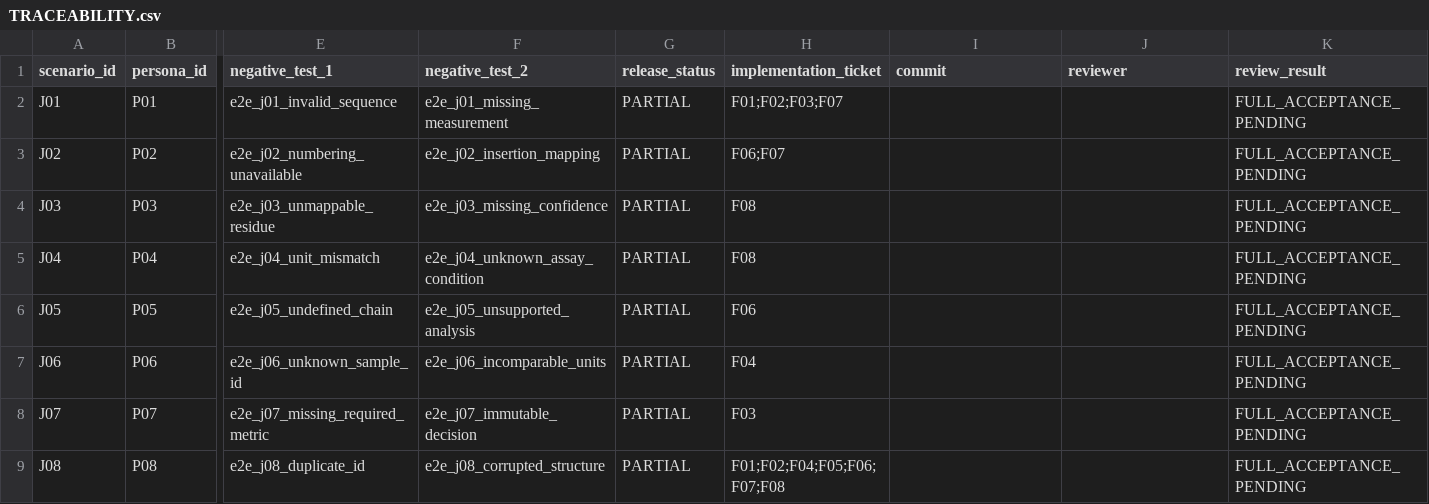
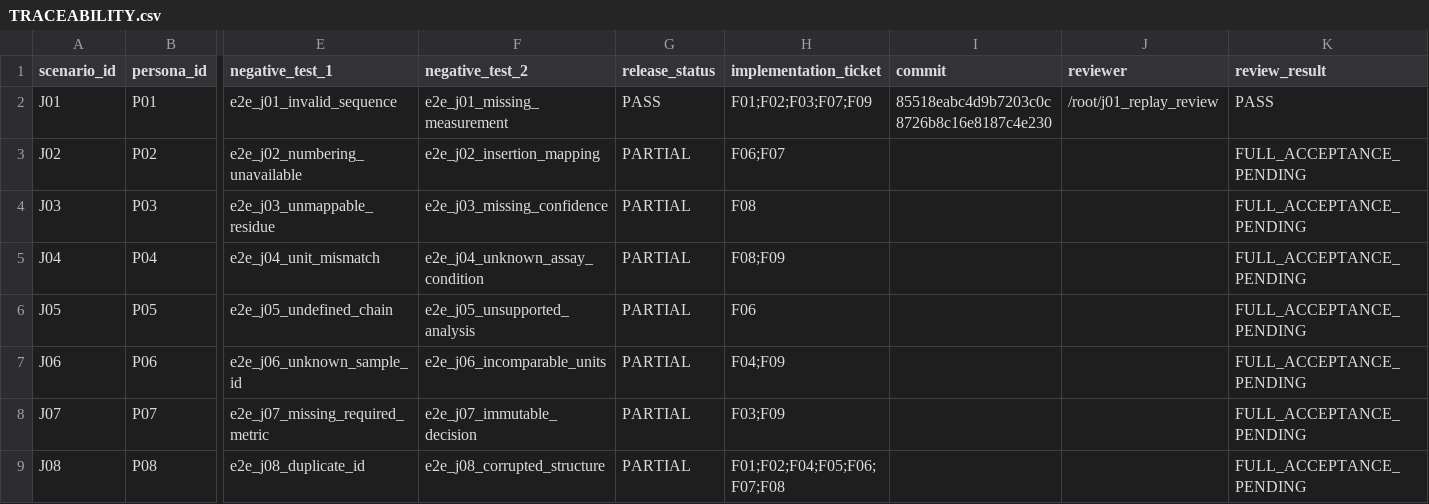
Before and after one commit to yktsnd/Antibody-Insight, a CSV file: TRACEABILITY.csv, drawn as a sheet; only a part is shown, gaps mark what is left out; the diff names each change by its address in the sheet, - before the commit and + after, or states it on an @@ line.

Commit message:
Register independent J01 acceptance and preserve product alignment

```diff
--- a/TRACEABILITY.csv
+++ b/TRACEABILITY.csv
-G2 (release_status): PARTIAL
+G2 (release_status): PASS
-H2 (implementation_ticket): F01;F02;F03;F07
+H2 (implementation_ticket): F01;F02;F03;F07;F09
-I2 (commit): (empty)
+I2 (commit): 85518eabc4d9b7203c0c8726b8c16e8187c4e230
-J2 (reviewer): (empty)
+J2 (reviewer): /root/j01_replay_review
-K2 (review_result): FULL_ACCEPTANCE_PENDING
+K2 (review_result): PASS
-H5 (implementation_ticket): F08
+H5 (implementation_ticket): F08;F09
-H7 (implementation_ticket): F04
+H7 (implementation_ticket): F04;F09
-H8 (implementation_ticket): F03
+H8 (implementation_ticket): F03;F09
```
Also changed, not shown: IMPLEMENTATION_TRACEABILITY.csv, 8 other files.
